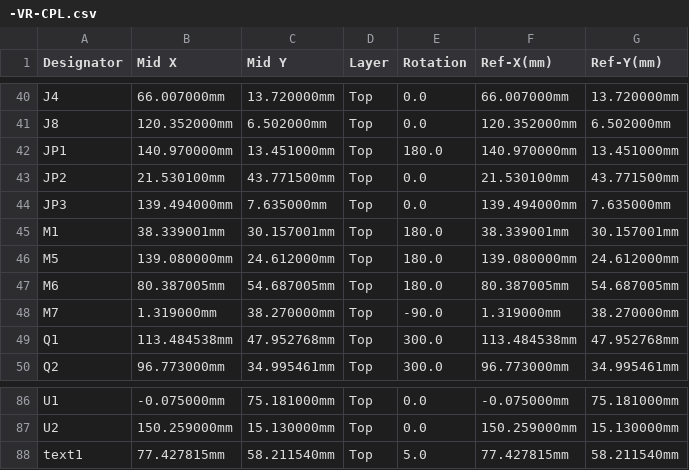
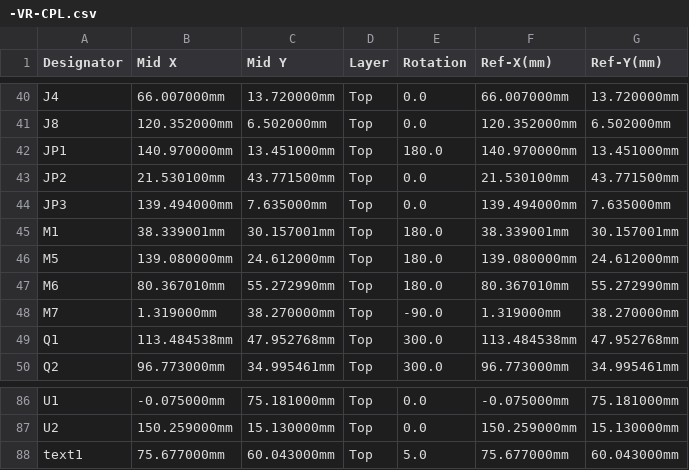
Before and after one commit to VFRenjoyer/hellen-VFR800, a CSV file: boards/VFRECU-VR-0.05/frame/-VR-CPL.csv, drawn as a sheet; only a part is shown, gaps mark what is left out.

```diff
--- a/boards/VFRECU-VR-0.05/frame/-VR-CPL.csv
+++ b/boards/VFRECU-VR-0.05/frame/-VR-CPL.csv
@@ -46,3 +46,3 @@ M1,38.339001mm,30.157001mm,Top,180.0,38.339001mm,30.157001mm
 M5,139.080000mm,24.612000mm,Top,180.0,139.080000mm,24.612000mm
-M6,80.387005mm,54.687005mm,Top,180.0,80.387005mm,54.687005mm
+M6,80.367010mm,55.272990mm,Top,180.0,80.367010mm,55.272990mm
 M7,1.319000mm,38.270000mm,Top,-90.0,1.319000mm,38.270000mm
@@ -87,2 +87,2 @@ U1,-0.075000mm,75.181000mm,Top,0.0,-0.075000mm,75.181000mm
 U2,150.259000mm,15.130000mm,Top,0.0,150.259000mm,15.130000mm
-text1,77.427815mm,58.211540mm,Top,5.0,77.427815mm,58.211540mm
+text1,75.677000mm,60.043000mm,Top,5.0,75.677000mm,60.043000mm
```
Also changed, not shown: boards/VFRECU-VR-0.05/board/VFRECU-VR-0.05-CPL.csv, 34 other files.
